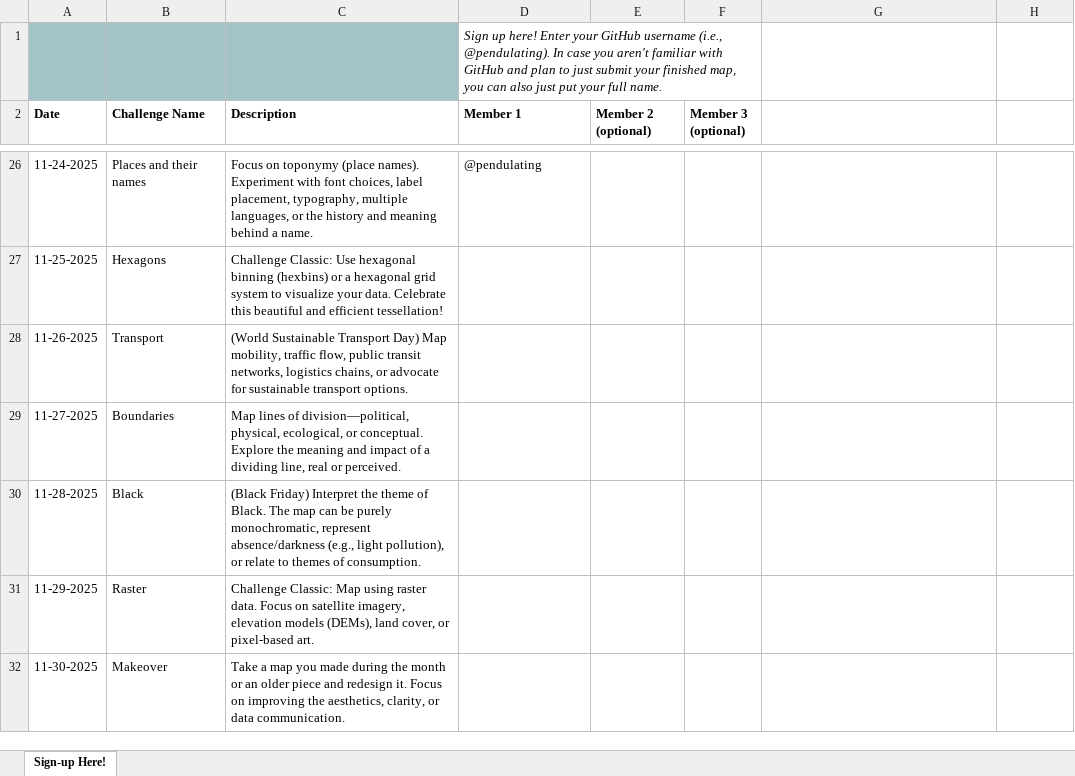
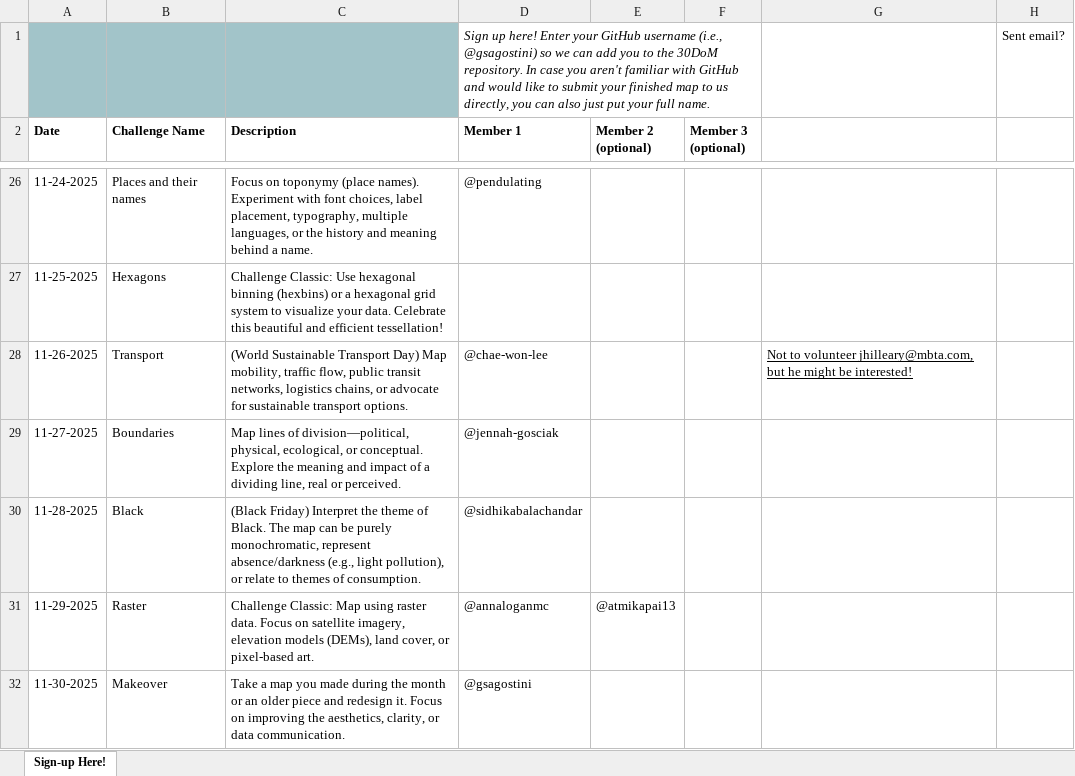
Before and after one commit to urban-data-science-EAAMO/30DoM-2025, an Excel workbook: _signup_sheet/30 Days of Mapping Sign-up.xlsx, sheet Sign-up Here!, drawn as a sheet; only a part is shown, gaps mark what is left out; values as stored, in another font and other column widths than the file's, no borders; charts and pictures not drawn; removed rows and columns are numbered as before the commit, all else as after; the diff covers the shown part only; the diff names each change by its address in the sheet, - before the commit and + after, or states it on an @@ line.

```diff
--- a/_signup_sheet/30 Days of Mapping Sign-up.xlsx (sheet Sign-up Here!)
+++ b/_signup_sheet/30 Days of Mapping Sign-up.xlsx (sheet Sign-up Here!)
-row 1:  |  |  | Sign up here! Enter your GitHub username (i.e., @pendulating). In case you aren't familiar with GitHub and plan to just submit your finished map, you can also just put your full name.
+row 1:  |  |  | Sign up here! Enter your GitHub username (i.e., @gsagostini) so we can add you to the 30DoM repository. In case you aren't familiar with GitHub and would like to submit your finished map to us directly, you can also just put your full name. |  |  |  | Sent email?
-D28 (Member 1): (empty)
+D28 (Member 1): @chae-won-lee
-G28: (empty)
+G28: Not to volunteer jhilleary@mbta.com, but he might be interested!
-D29 (Member 1): (empty)
+D29 (Member 1): @jennah-gosciak
-D30 (Member 1): (empty)
+D30 (Member 1): @sidhikabalachandar
-D31 (Member 1): (empty)
+D31 (Member 1): @annaloganmc
-E31 (Member 2 (optional)): (empty)
+E31 (Member 2 (optional)): @atmikapai13
-D32 (Member 1): (empty)
+D32 (Member 1): @gsagostini
```
Also changed, not shown: 29 edited cells elsewhere in this sheet, 1 other file.
